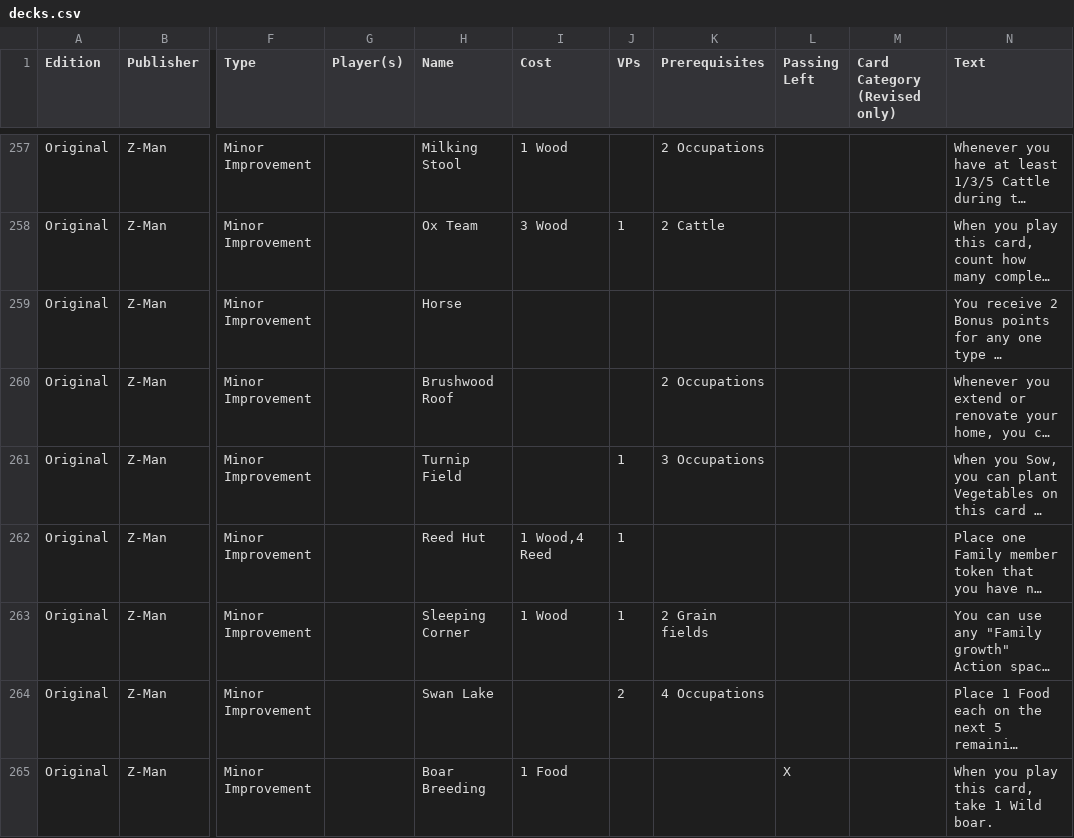
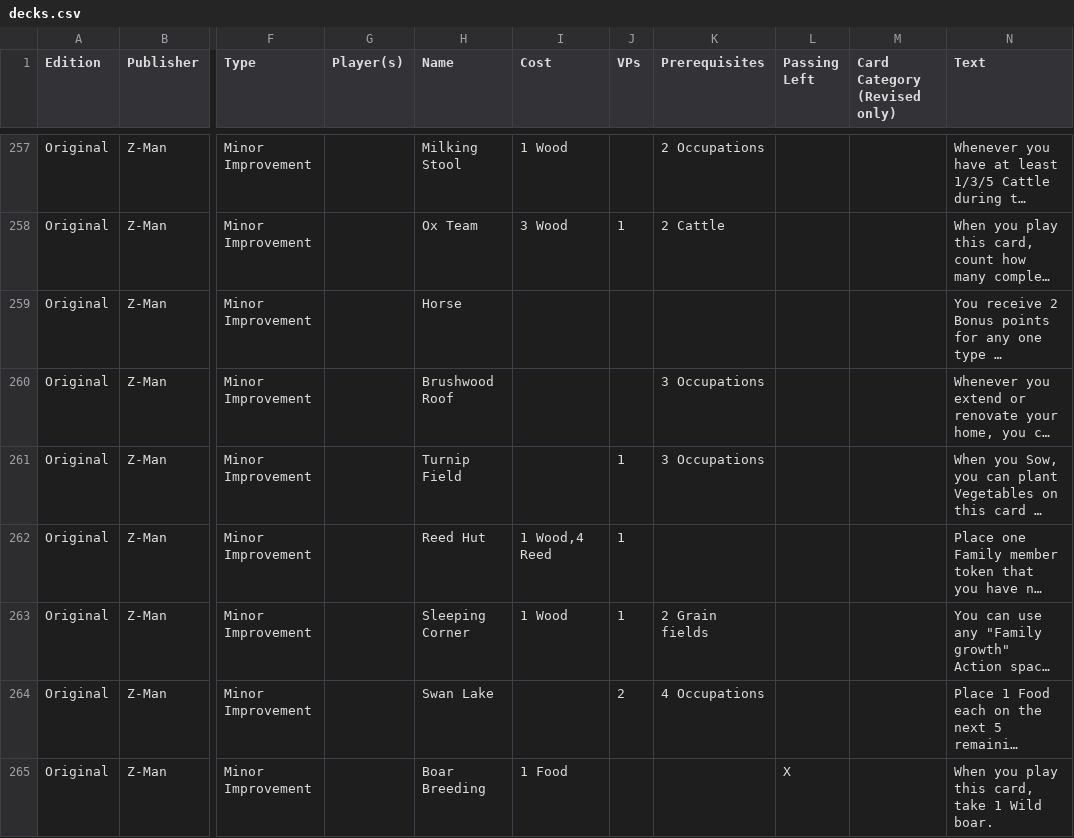
Before and after one commit to SovereignShop/agricola, a CSV file: decks.csv, drawn as a sheet; only a part is shown, gaps mark what is left out; long unchanged cells end in …; the diff names each change by its address in the sheet, - before the commit and + after, or states it on an @@ line.

Commit message:
Match English minor prerequisites and audit implemented requirements

```diff
--- a/decks.csv
+++ b/decks.csv
-K260 (Prerequisites): 2 Occupations
+K260 (Prerequisites): 3 Occupations
```
Also changed, not shown: 12 other files.
